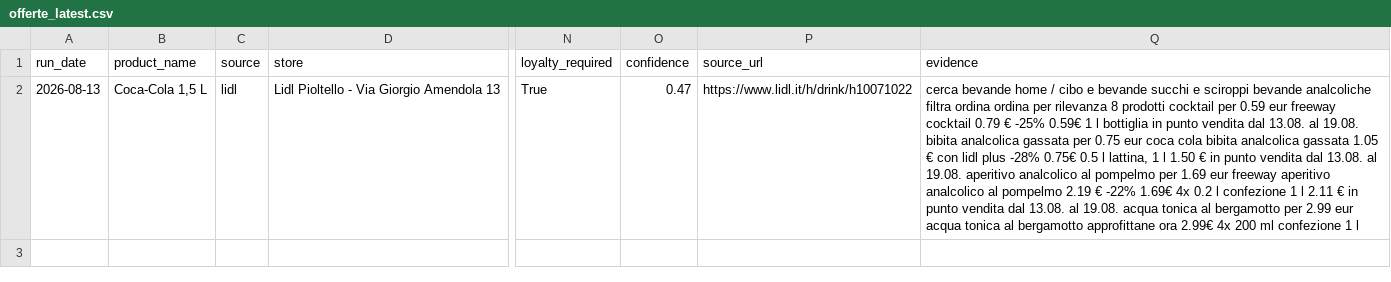
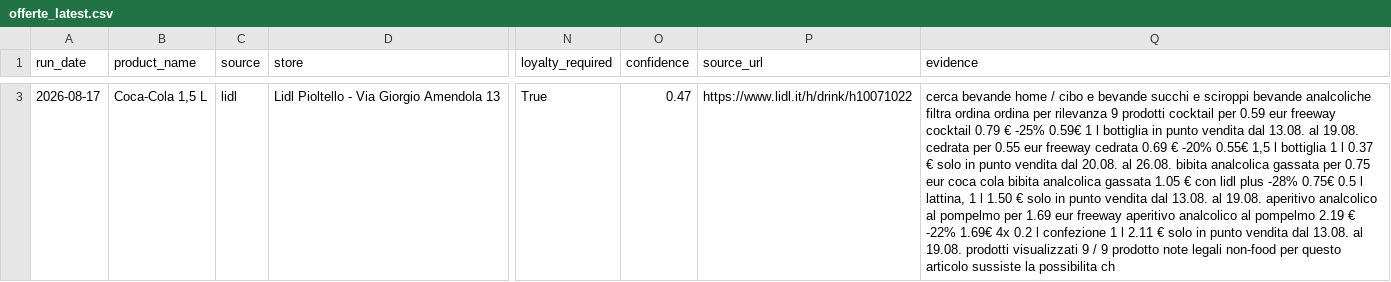
Before and after one commit to mcerolini02-lang/spesa-offerte, a CSV file: reports/offerte_latest.csv, drawn as a sheet; only a part is shown, gaps mark what is left out; addresses are those after the commit; the diff covers the shown part only; the diff names each change by its address in the sheet, - before the commit and + after, or states it on an @@ line.

```diff
--- a/reports/offerte_latest.csv
+++ b/reports/offerte_latest.csv
-A3 (run_date): 2026-08-13
+A3 (run_date): 2026-08-17
-Q3 (evidence): …per rilevanza 8 prodotti cocktail per 0.59 eur freeway cocktail 0.79 € -25% 0.59€ 1 l bottiglia in punto vendita dal 13.08. al 19.08. bibita analcolica gassata per 0.75 eur coca cola bibita analcolica gassata 1.05 € con lidl plus -28% 0.75€ 0.5 l lattina, 1 l 1.50 € in punto vendita dal 13.08. al 19.08. aperitivo analcolico al pompelmo per 1.69 eur freeway aperitivo analcolico al pompelmo 2.19 € -22% 1.69€ 4x 0.2 l confezione 1 l 2.11 € in punto vendita dal 13.08. al 19.08. acqua tonica al bergamotto per 2.99 eur acqua tonica al bergamotto approfittane ora 2.99€ 4x 200 ml confezione 1 l
+Q3 (evidence): …per rilevanza 9 prodotti cocktail per 0.59 eur freeway cocktail 0.79 € -25% 0.59€ 1 l bottiglia in punto vendita dal 13.08. al 19.08. cedrata per 0.55 eur freeway cedrata 0.69 € -20% 0.55€ 1,5 l bottiglia 1 l 0.37 € solo in punto vendita dal 20.08. al 26.08. bibita analcolica gassata per 0.75 eur coca cola bibita analcolica gassata 1.05 € con lidl plus -28% 0.75€ 0.5 l lattina, 1 l 1.50 € solo in punto vendita dal 13.08. al 19.08. aperitivo analcolico al pompelmo per 1.69 eur freeway aperitivo analcolico al pompelmo 2.19 € -22% 1.69€ 4x 0.2 l confezione 1 l 2.11 € solo in punto vendita dal 13.08. al 19.08. prodotti visualizzati 9 / 9 prodotto note legali non-food per questo articolo sussiste la possibilita ch
```
Also changed, not shown: 1 added row elsewhere in this file, data/history.csv, 3 other files.
